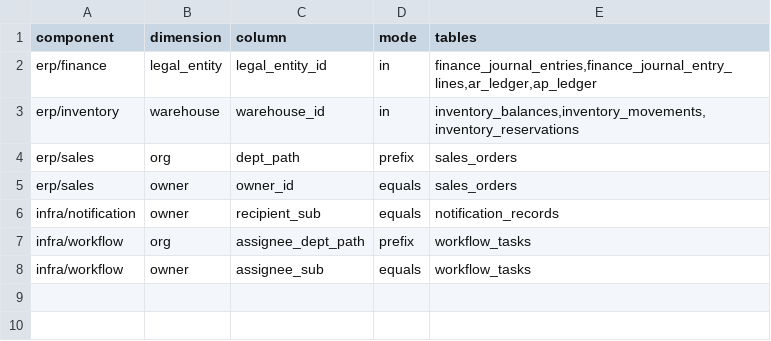
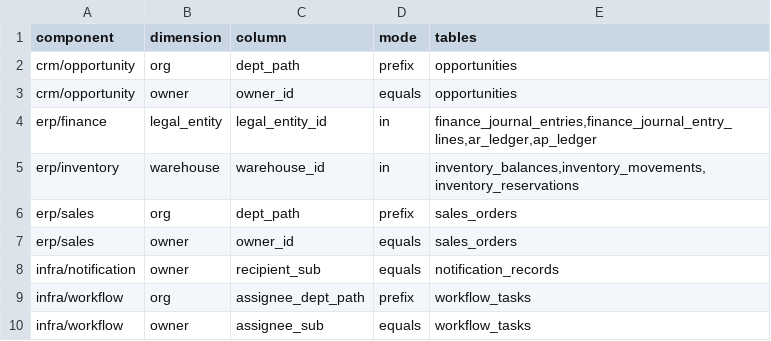
Before and after one commit to brickKit/be-assembly-standard, a TSV file: registry/data-scopes.tsv, drawn as a sheet.

```diff
--- a/registry/data-scopes.tsv
+++ b/registry/data-scopes.tsv
@@ -1,2 +1,4 @@
 component	dimension	column	mode	tables
+crm/opportunity	org	dept_path	prefix	opportunities
+crm/opportunity	owner	owner_id	equals	opportunities
 erp/finance	legal_entity	legal_entity_id	in	finance_journal_entries,finance_journal_entry_lines,ar_ledger,ap_ledger
```
Also changed, not shown: registry/permissions.tsv, 7 other files.
